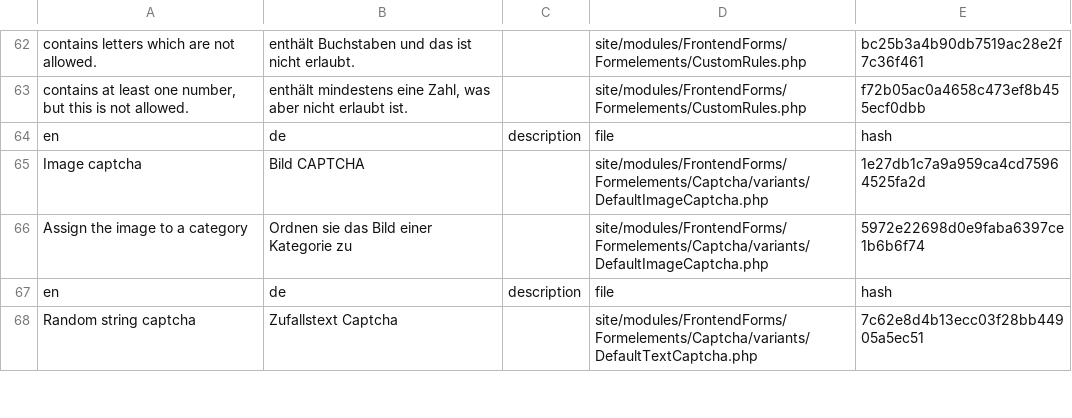
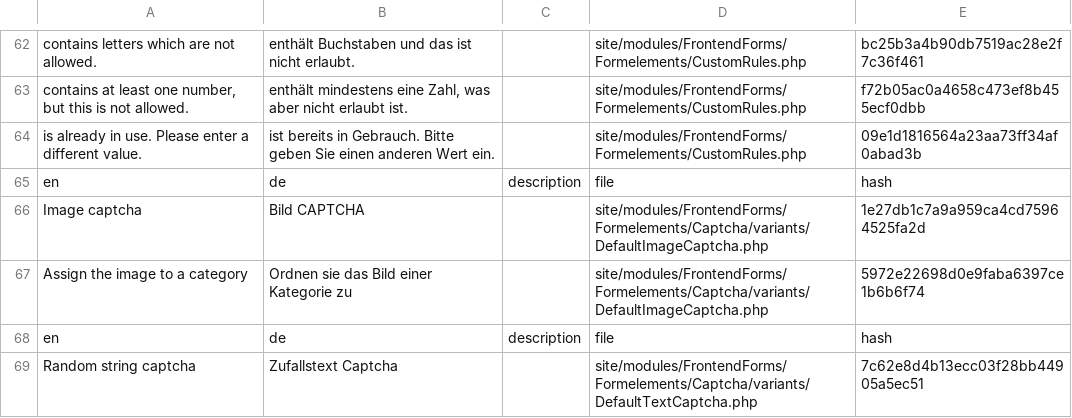
Before and after one commit to juergenweb/FrontendForms, a CSV file: languages/de-frontendforms.csv, drawn as a sheet; only a part is shown, gaps mark what is left out; the diff names each change by its address in the sheet, - before the commit and + after, or states it on an @@ line.

Commit message:
Update de-frontendforms.csv

```diff
--- a/languages/de-frontendforms.csv
+++ b/languages/de-frontendforms.csv
+row 64: is already in use. Please enter a different value. | ist bereits in Gebrauch. Bitte geben Sie einen anderen Wert ein. |  | site/modules/FrontendForms/Formelements/CustomRules.php | 09e1d1816564a23aa73ff34af0abad3b
```
